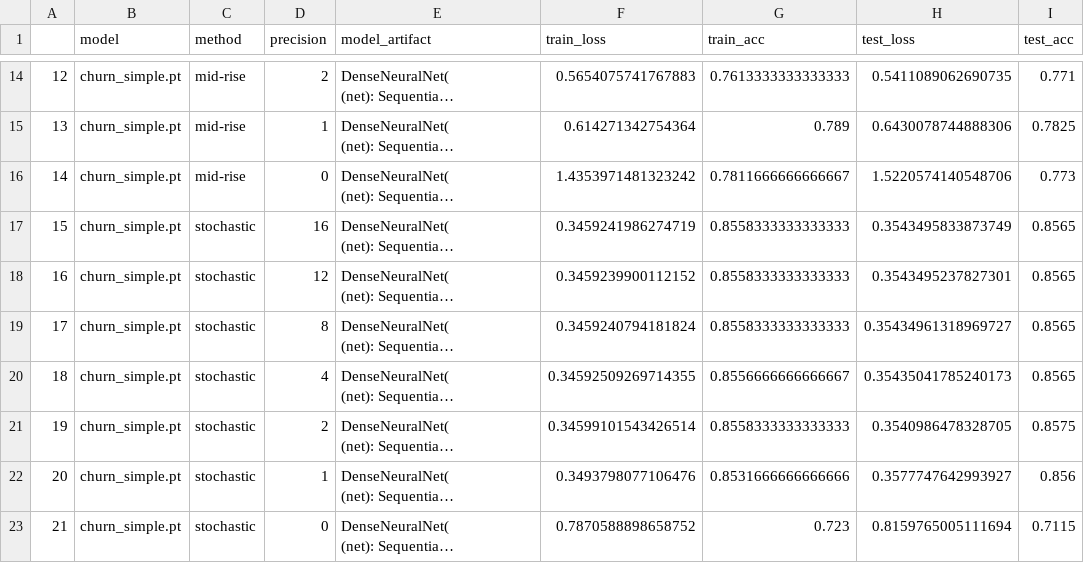
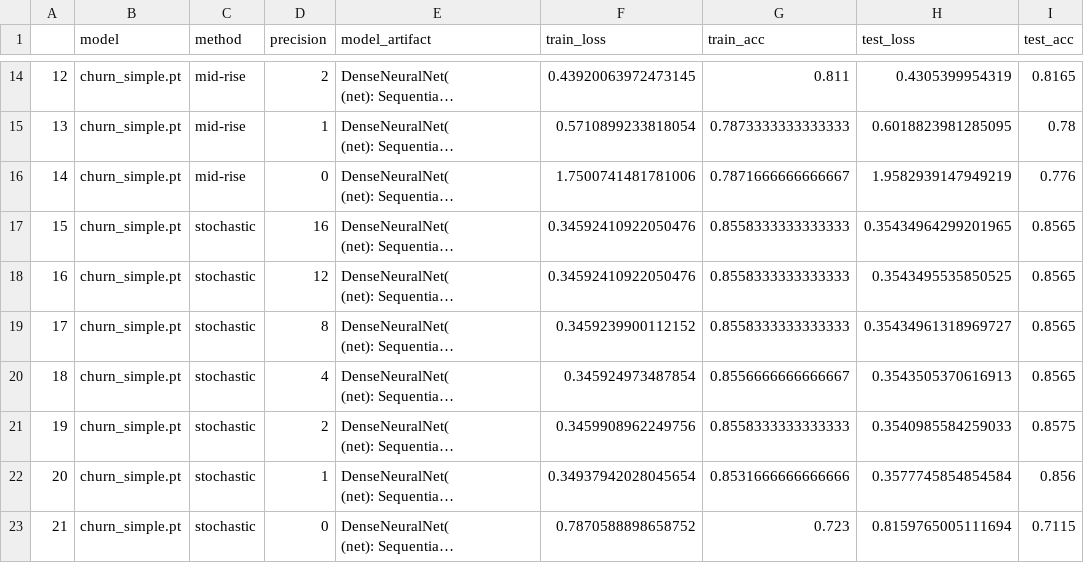
Before and after one commit to mohitgulla/Edge, a CSV file: data/results/churn_simple.csv, drawn as a sheet; only a part is shown, gaps mark what is left out; long unchanged cells end in …; the diff covers the shown part only; the diff names each change by its address in the sheet, - before the commit and + after, or states it on an @@ line.

```diff
--- a/data/results/churn_simple.csv
+++ b/data/results/churn_simple.csv
-F14 (train_loss): 0.5654075741767883
+F14 (train_loss): 0.43920063972473145
-G14 (train_acc): 0.7613333333333333
+G14 (train_acc): 0.811
-H14 (test_loss): 0.5411089062690735
+H14 (test_loss): 0.4305399954319
-I14 (test_acc): 0.771
+I14 (test_acc): 0.8165
-F15 (train_loss): 0.614271342754364
+F15 (train_loss): 0.5710899233818054
-G15 (train_acc): 0.789
+G15 (train_acc): 0.7873333333333333
-H15 (test_loss): 0.6430078744888306
+H15 (test_loss): 0.6018823981285095
-I15 (test_acc): 0.7825
+I15 (test_acc): 0.78
-F16 (train_loss): 1.4353971481323242
+F16 (train_loss): 1.7500741481781006
-G16 (train_acc): 0.7811666666666667
+G16 (train_acc): 0.7871666666666667
-H16 (test_loss): 1.5220574140548706
+H16 (test_loss): 1.9582939147949219
-I16 (test_acc): 0.773
+I16 (test_acc): 0.776
-F17 (train_loss): 0.3459241986274719
+F17 (train_loss): 0.34592410922050476
-H17 (test_loss): 0.3543495833873749
+H17 (test_loss): 0.35434964299201965
-F18 (train_loss): 0.3459239900112152
+F18 (train_loss): 0.34592410922050476
-H18 (test_loss): 0.3543495237827301
+H18 (test_loss): 0.3543495535850525
-F19 (train_loss): 0.3459240794181824
+F19 (train_loss): 0.3459239900112152
-F20 (train_loss): 0.34592509269714355
+F20 (train_loss): 0.345924973487854
-H20 (test_loss): 0.35435041785240173
+H20 (test_loss): 0.3543505370616913
-F21 (train_loss): 0.34599101543426514
+F21 (train_loss): 0.3459908962249756
-H21 (test_loss): 0.3540986478328705
+H21 (test_loss): 0.3540985584259033
-F22 (train_loss): 0.3493798077106476
+F22 (train_loss): 0.34937942028045654
-H22 (test_loss): 0.3577747642993927
+H22 (test_loss): 0.3577745854854584
```
Also changed, not shown: 31 edited cells elsewhere in this file, data/results/MV_simple.csv, data/results/Telescope_complex.csv, 10 other files.
